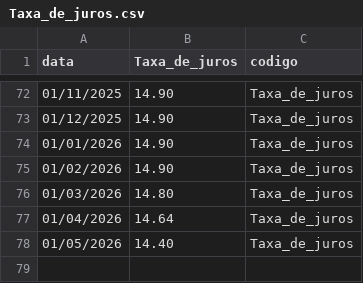
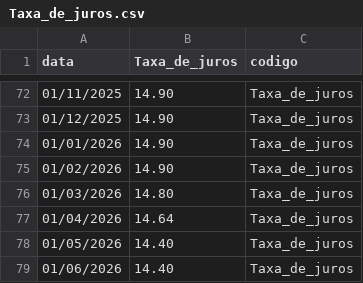
Before and after one commit to BrennoMuller/brenno-teste-sicredi, a CSV file: dados/brutos/Taxa_de_juros.csv, drawn as a sheet; only a part is shown, gaps mark what is left out; the diff names each change by its address in the sheet, - before the commit and + after, or states it on an @@ line.

```diff
--- a/dados/brutos/Taxa_de_juros.csv
+++ b/dados/brutos/Taxa_de_juros.csv
+row 79: 01/06/2026 | 14.40 | Taxa_de_juros
```
Also changed, not shown: dados/brutos/Taxa_Selic.csv, dados/tratados/dados_tratados.csv, 5 other files.
